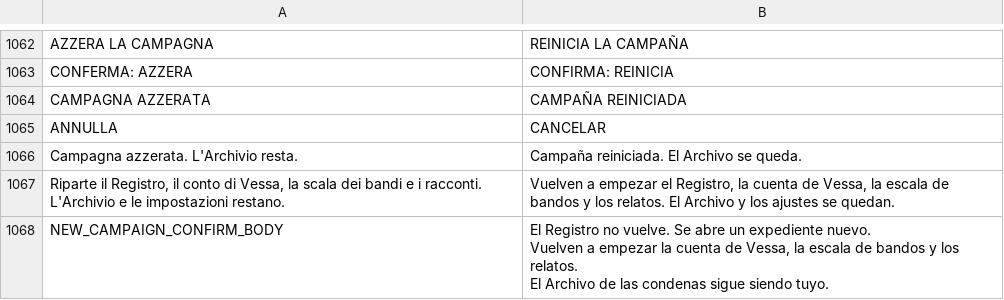
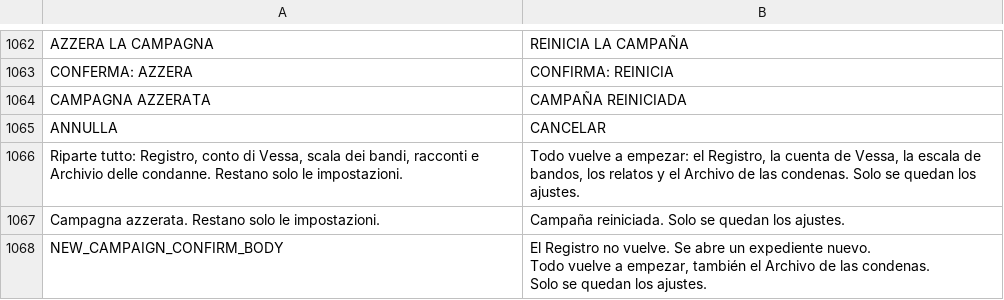
Before and after one commit to Faratas410/Gallicus-2.0, a CSV file: assets/i18n/es.csv, drawn as a sheet; only a part is shown, gaps mark what is left out.

```diff
--- a/assets/i18n/es.csv
+++ b/assets/i18n/es.csv
@@ -1163,6 +1163,6 @@ CAMPAGNA AZZERATA,CAMPAÑA REINICIADA
 ANNULLA,CANCELAR
-Campagna azzerata. L'Archivio resta.,Campaña reiniciada. El Archivo se queda.
-"Riparte il Registro, il conto di Vessa, la scala dei bandi e i racconti. L'Archivio e le impostazioni restano.","Vuelven a empezar el Registro, la cuenta de Vessa, la escala de bandos y los relatos. El Archivo y los ajustes se quedan."
-NEW_CAMPAIGN_CONFIRM_BODY,"El Registro no vuelve. Se abre un expediente nuevo.
-Vuelven a empezar la cuenta de Vessa, la escala de bandos y los relatos.
-El Archivo de las condenas sigue siendo tuyo."
+"Riparte tutto: Registro, conto di Vessa, scala dei bandi, racconti e Archivio delle condanne. Restano solo le impostazioni.","Todo vuelve a empezar: el Registro, la cuenta de Vessa, la escala de bandos, los relatos y el Archivo de las condenas. Solo se quedan los ajustes."
+Campagna azzerata. Restano solo le impostazioni.,Campaña reiniciada. Solo se quedan los ajustes.
+NEW_CAMPAIGN_CONFIRM_BODY,"El Registro no vuelve. Se abre un expediente nuevo.
+Todo vuelve a empezar, también el Archivo de las condenas.
+Solo se quedan los ajustes."
```
Also changed, not shown: assets/i18n/en.csv, assets/i18n/it.csv, 5 other files.
